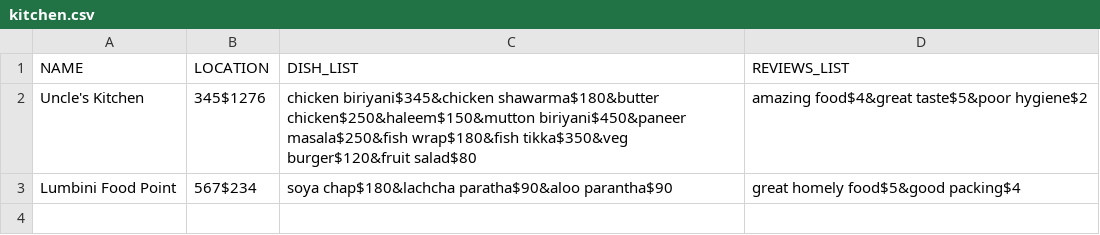
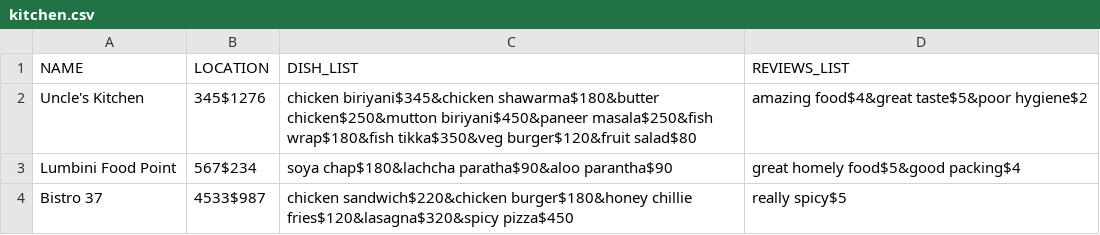
Before and after one commit to indiagator/Edureka, a CSV file: com.swiggy/out/production/com.swiggy/data/kitchen.csv, drawn as a sheet.

```diff
--- a/com.swiggy/out/production/com.swiggy/data/kitchen.csv
+++ b/com.swiggy/out/production/com.swiggy/data/kitchen.csv
@@ -1,3 +1,4 @@
 NAME,LOCATION,DISH_LIST,REVIEWS_LIST
-Uncle's Kitchen,345$1276,chicken biriyani$345&chicken shawarma$180&butter chicken$250&haleem$150&mutton biriyani$450&paneer masala$250&fish wrap$180&fish tikka$350&veg burger$120&fruit salad$80,amazing food$4&great taste$5&poor hygiene$2
+Uncle's Kitchen,345$1276,chicken biriyani$345&chicken shawarma$180&butter chicken$250&mutton biriyani$450&paneer masala$250&fish wrap$180&fish tikka$350&veg burger$120&fruit salad$80,amazing food$4&great taste$5&poor hygiene$2
 Lumbini Food Point,567$234,soya chap$180&lachcha paratha$90&aloo parantha$90,great homely food$5&good packing$4
+Bistro 37,4533$987,chicken sandwich$220&chicken burger$180&honey chillie fries$120&lasagna$320&spicy pizza$450,really spicy$5
```
Also changed, not shown: 13 other files.
